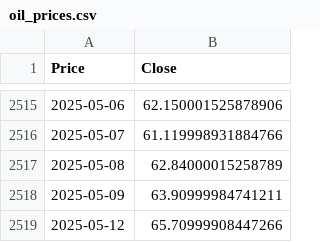
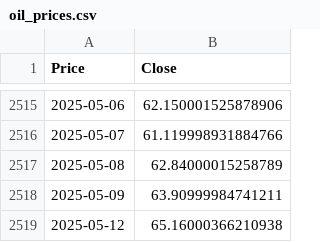
Before and after one commit to luckysantoso/dashboard-oil-price, a CSV file: data/oil_prices.csv, drawn as a sheet; only a part is shown, gaps mark what is left out; the diff names each change by its address in the sheet, - before the commit and + after, or states it on an @@ line.

```diff
--- a/data/oil_prices.csv
+++ b/data/oil_prices.csv
-B2519 (Close): 65.70999908447266
+B2519 (Close): 65.16000366210938
```
Also changed, not shown: 5 other files.
